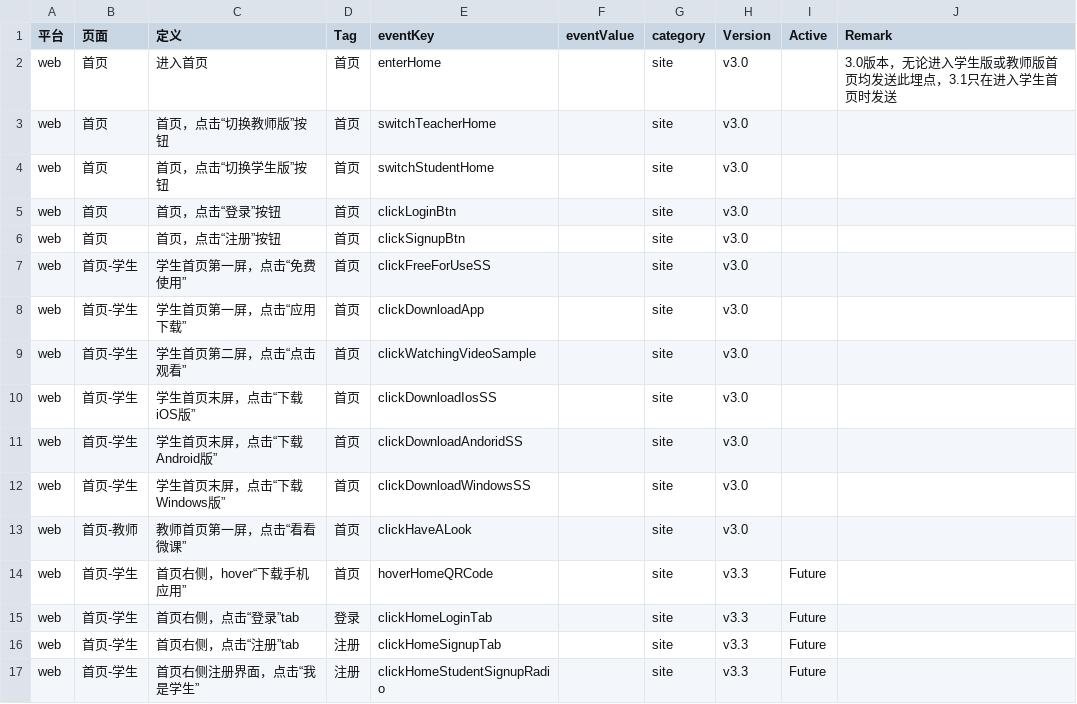
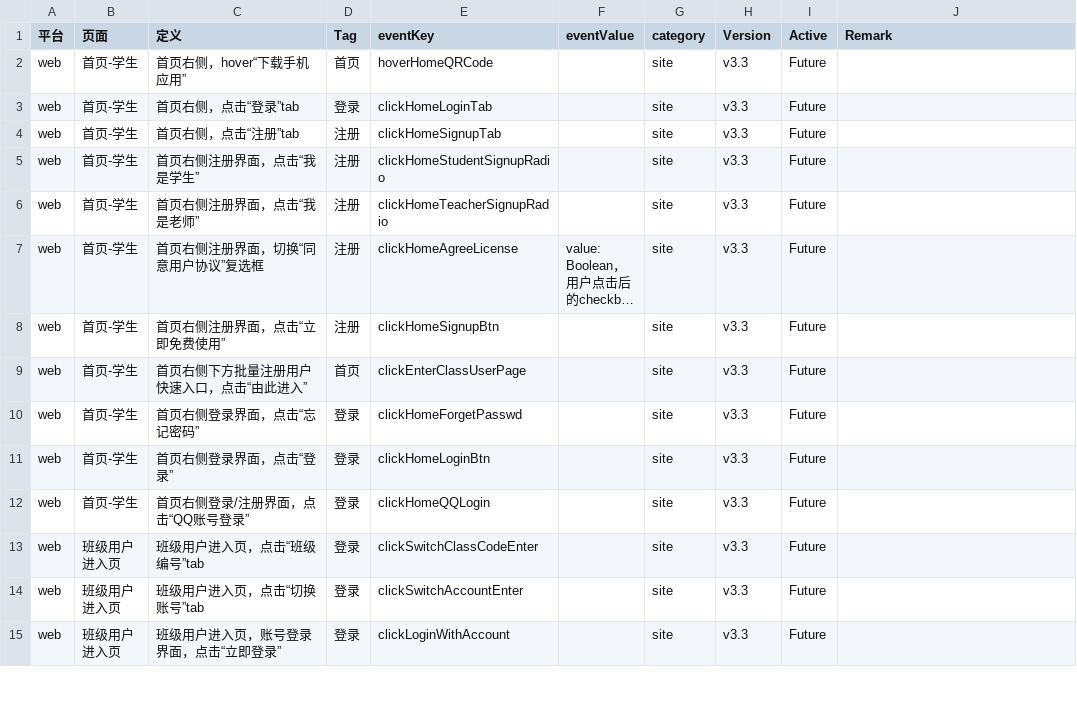
Before and after one commit to ronfe/30point, a CSV file: v33update.csv, drawn as a sheet; only a part is shown; the shorter side is filled out with more unchanged rows; long unchanged cells end in …; the diff names each change by its address in the sheet, - before the commit and + after, or states it on an @@ line.

Commit message:
Update v33update.csv

```diff
--- a/v33update.csv
+++ b/v33update.csv
-row 2: web | 首页 | 进入首页 | 首页 | enterHome |  | site | v3.0 |  | 3.0版本，无论进入学生版或教师版首页均发送此埋点，3.1只在进入学生首页时发送
-row 3: web | 首页 | 首页，点击“切换教师版”按钮 | 首页 | switchTeacherHome |  | site | v3.0
-row 4: web | 首页 | 首页，点击“切换学生版”按钮 | 首页 | switchStudentHome |  | site | v3.0
-row 5: web | 首页 | 首页，点击“登录”按钮 | 首页 | clickLoginBtn |  | site | v3.0
-row 6: web | 首页 | 首页，点击“注册”按钮 | 首页 | clickSignupBtn |  | site | v3.0
-row 7: web | 首页-学生 | 学生首页第一屏，点击“免费使用” | 首页 | clickFreeForUseSS |  | site | v3.0
-row 8: web | 首页-学生 | 学生首页第一屏，点击“应用下载” | 首页 | clickDownloadApp |  | site | v3.0
-row 9: web | 首页-学生 | 学生首页第二屏，点击“点击观看” | 首页 | clickWatchingVideoSample |  | site | v3.0
-row 10: web | 首页-学生 | 学生首页末屏，点击“下载iOS版” | 首页 | clickDownloadIosSS |  | site | v3.0
-row 11: web | 首页-学生 | 学生首页末屏，点击“下载Android版” | 首页 | clickDownloadAndoridSS |  | site | v3.0
-row 12: web | 首页-学生 | 学生首页末屏，点击“下载Windows版” | 首页 | clickDownloadWindowsSS |  | site | v3.0
-row 13: web | 首页-教师 | 教师首页第一屏，点击“看看微课” | 首页 | clickHaveALook |  | site | v3.0
```
